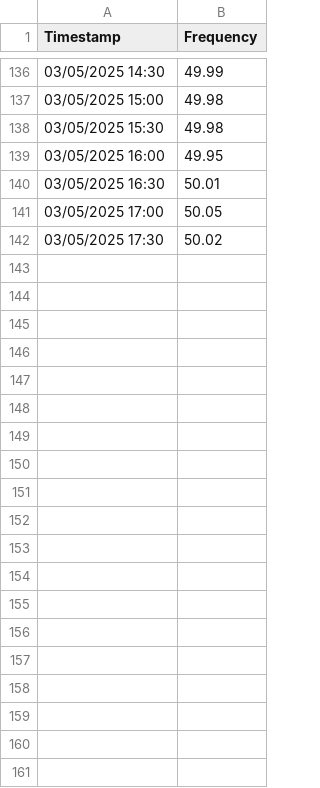
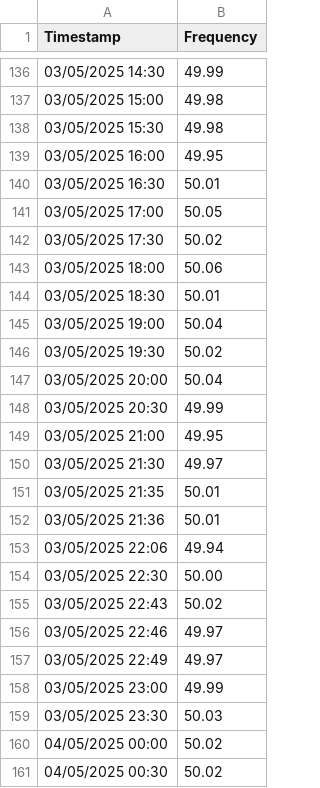
Before and after one commit to Mwoz2/Energy_data_v2, a CSV file: build/frequency_log.csv, drawn as a sheet; only a part is shown, gaps mark what is left out; the diff covers the shown part only.

```diff
--- a/build/frequency_log.csv
+++ b/build/frequency_log.csv
@@ -142 +142,20 @@ Timestamp,Frequency
 03/05/2025 17:30,50.02
+03/05/2025 18:00,50.06
+03/05/2025 18:30,50.01
+03/05/2025 19:00,50.04
+03/05/2025 19:30,50.02
+03/05/2025 20:00,50.04
+03/05/2025 20:30,49.99
+03/05/2025 21:00,49.95
+03/05/2025 21:30,49.97
+03/05/2025 21:35,50.01
+03/05/2025 21:36,50.01
+03/05/2025 22:06,49.94
+03/05/2025 22:30,50.00
+03/05/2025 22:43,50.02
+03/05/2025 22:46,49.97
+03/05/2025 22:49,49.97
+03/05/2025 23:00,49.99
+03/05/2025 23:30,50.03
+04/05/2025 00:00,50.02
+04/05/2025 00:30,50.02
```
Also changed, not shown: 44 added rows elsewhere in this file, build/exchange_log.csv, build/generation_log.csv, 6 other files.
